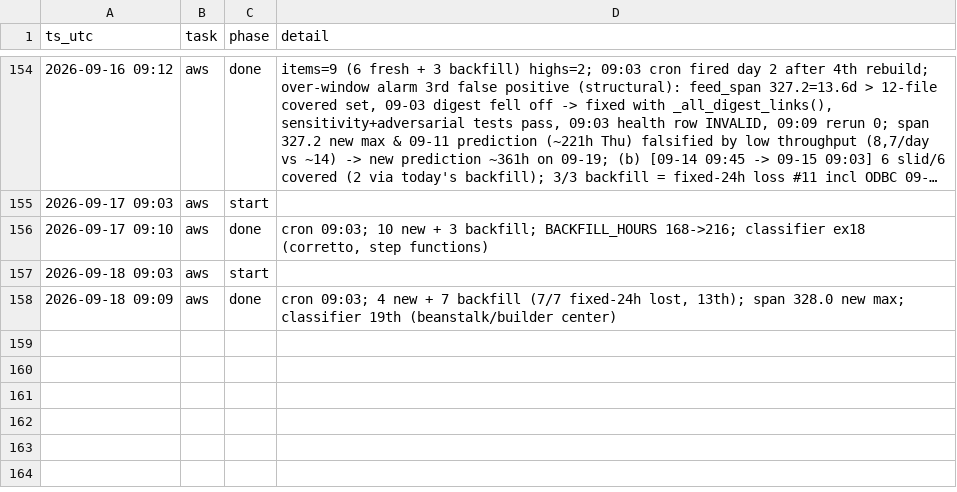
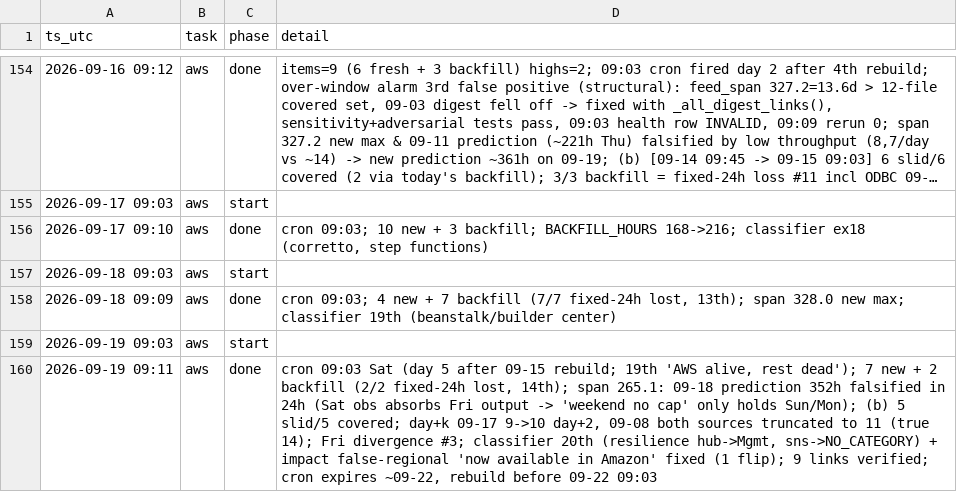
Before and after one commit to IanLiYi1996/personal-research-journal, a TSV file: ops/run-log.tsv, drawn as a sheet; only a part is shown, gaps mark what is left out; long unchanged cells end in ….

```diff
--- a/ops/run-log.tsv
+++ b/ops/run-log.tsv
@@ -158 +158,3 @@ ts_utc	task	phase	detail
 2026-09-18 09:09	aws	done	cron 09:03; 4 new + 7 backfill (7/7 fixed-24h lost, 13th); span 328.0 new max; classifier 19th (beanstalk/builder center)
+2026-09-19 09:03	aws	start	
+2026-09-19 09:11	aws	done	cron 09:03 Sat (day 5 after 09-15 rebuild; 19th 'AWS alive, rest dead'); 7 new + 2 backfill (2/2 fixed-24h lost, 14th); span 265.1: 09-18 prediction 352h falsified in 24h (Sat obs absorbs Fri output -> 'weekend no cap' only holds Sun/Mon); (b) 5 slid/5 covered; day+k 09-17 9->10 day+2, 09-08 both sources truncated to 11 (true 14); Fri divergence #3; classifier 20th (resilience hub->Mgmt, sns->NO_CATEGORY) + impact false-regional 'now available in Amazon' fixed (1 flip); 9 links verified; cron expires ~09-22, rebuild before 09-22 09:03
```
Also changed, not shown: aws-whats-new/backfill-delays.tsv, aws-whats-new/window-health.tsv, 3 other files.
